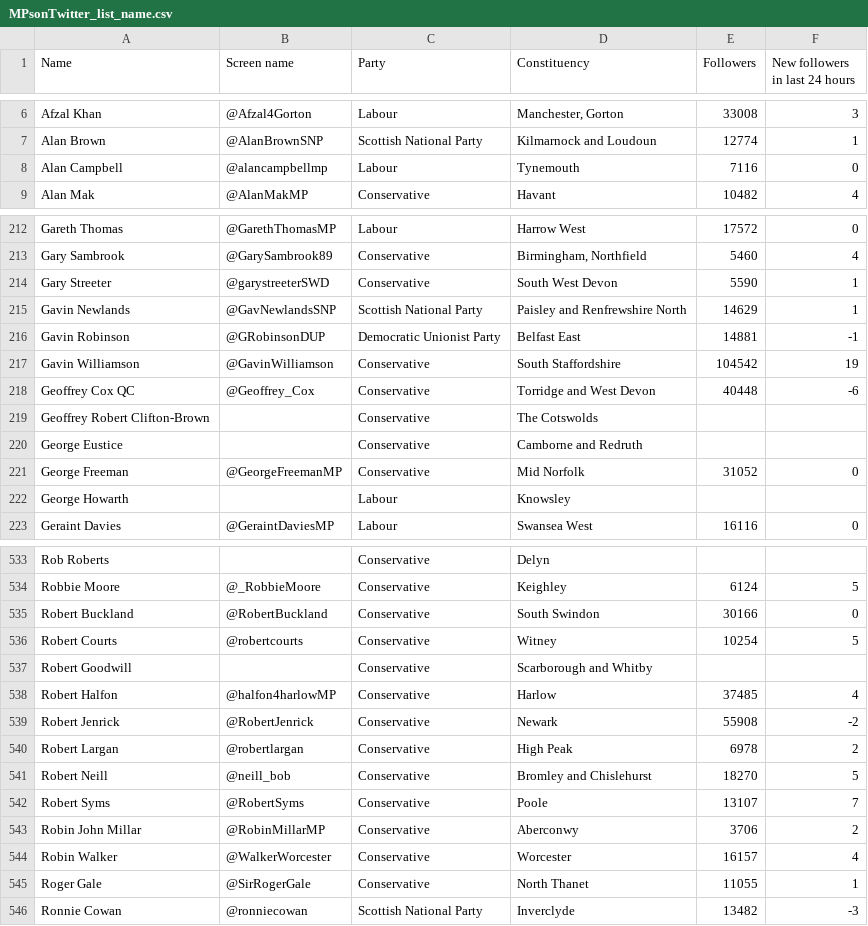
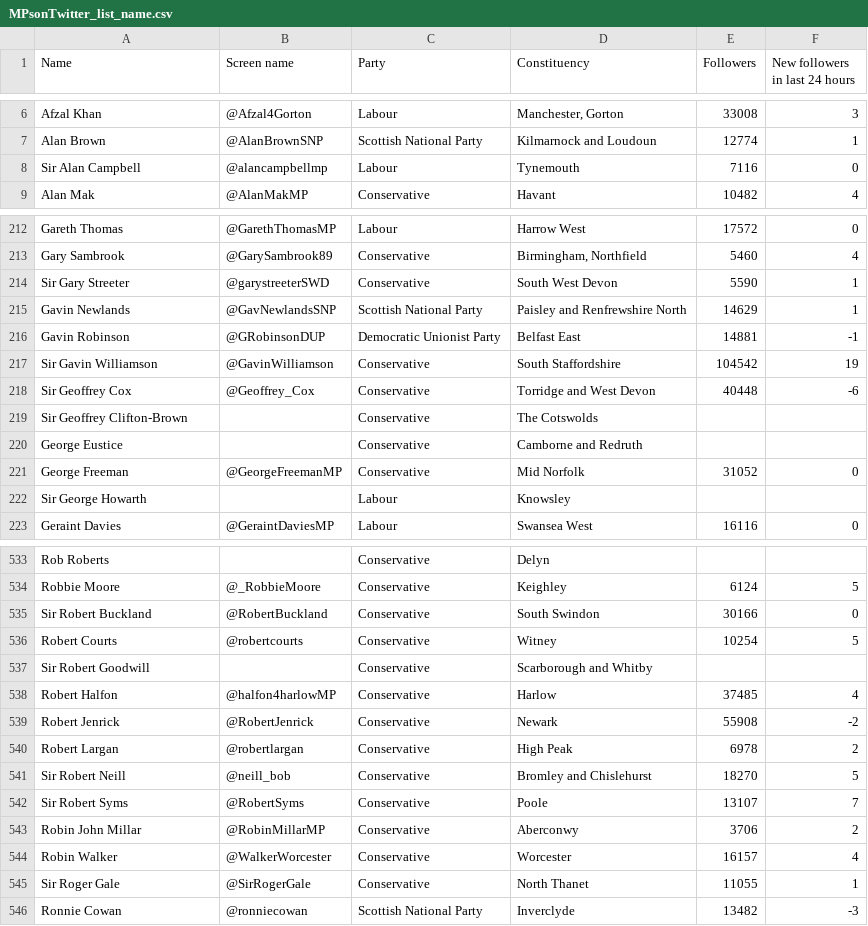
Before and after one commit to jonfinerty/lobby, a CSV file: MPsonTwitter_list_name.csv, drawn as a sheet; only a part is shown, gaps mark what is left out; the diff covers the shown part only.

```diff
--- a/MPsonTwitter_list_name.csv
+++ b/MPsonTwitter_list_name.csv
@@ -8 +8 @@
-"Alan Campbell ","@alancampbellmp","Labour","Tynemouth",7116,0
+"Sir Alan Campbell","@alancampbellmp","Labour","Tynemouth",7116,0
@@ -213,2 +213,2 @@
 "Gary Sambrook","@GarySambrook89","Conservative","Birmingham, Northfield",5460,4
-"Gary Streeter ","@garystreeterSWD","Conservative","South West Devon",5590,1
+"Sir Gary Streeter","@garystreeterSWD","Conservative","South West Devon",5590,1
@@ -217,4 +217,4 @@
-"Gavin Williamson ","@GavinWilliamson","Conservative","South Staffordshire",104542,19
-"Geoffrey Cox QC ","@Geoffrey_Cox","Conservative","Torridge and West Devon",40448,-6
-"Geoffrey Robert Clifton-Brown",,"Conservative","The Cotswolds",,
+"Sir Gavin Williamson","@GavinWilliamson","Conservative","South Staffordshire",104542,19
+"Sir Geoffrey Cox","@Geoffrey_Cox","Conservative","Torridge and West Devon",40448,-6
+"Sir Geoffrey Clifton-Brown",,"Conservative","The Cotswolds",,
 "George Eustice",,"Conservative","Camborne and Redruth",,
@@ -222 +222 @@
-"George Howarth",,"Labour","Knowsley",,
+"Sir George Howarth",,"Labour","Knowsley",,
@@ -534,2 +534,2 @@
 "Robbie Moore","@_RobbieMoore","Conservative","Keighley",6124,5
-"Robert Buckland ","@RobertBuckland","Conservative","South Swindon",30166,0
+"Sir Robert Buckland","@RobertBuckland","Conservative","South Swindon",30166,0
@@ -537 +537 @@
-"Robert Goodwill",,"Conservative","Scarborough and Whitby",,
+"Sir Robert Goodwill",,"Conservative","Scarborough and Whitby",,
@@ -540,4 +540,4 @@
 "Robert Largan","@robertlargan","Conservative","High Peak",6978,2
-"Robert Neill ","@neill_bob","Conservative","Bromley and Chislehurst",18270,5
-"Robert Syms ","@RobertSyms","Conservative","Poole",13107,7
+"Sir Robert Neill","@neill_bob","Conservative","Bromley and Chislehurst",18270,5
+"Sir Robert Syms","@RobertSyms","Conservative","Poole",13107,7
 "Robin John Millar","@RobinMillarMP","Conservative","Aberconwy",3706,2
@@ -545 +545 @@
-"Roger Gale","@SirRogerGale","Conservative","North Thanet",11055,1
+"Sir Roger Gale","@SirRogerGale","Conservative","North Thanet",11055,1
```
Also changed, not shown: 29 edited cells elsewhere in this file, 1 other file.
